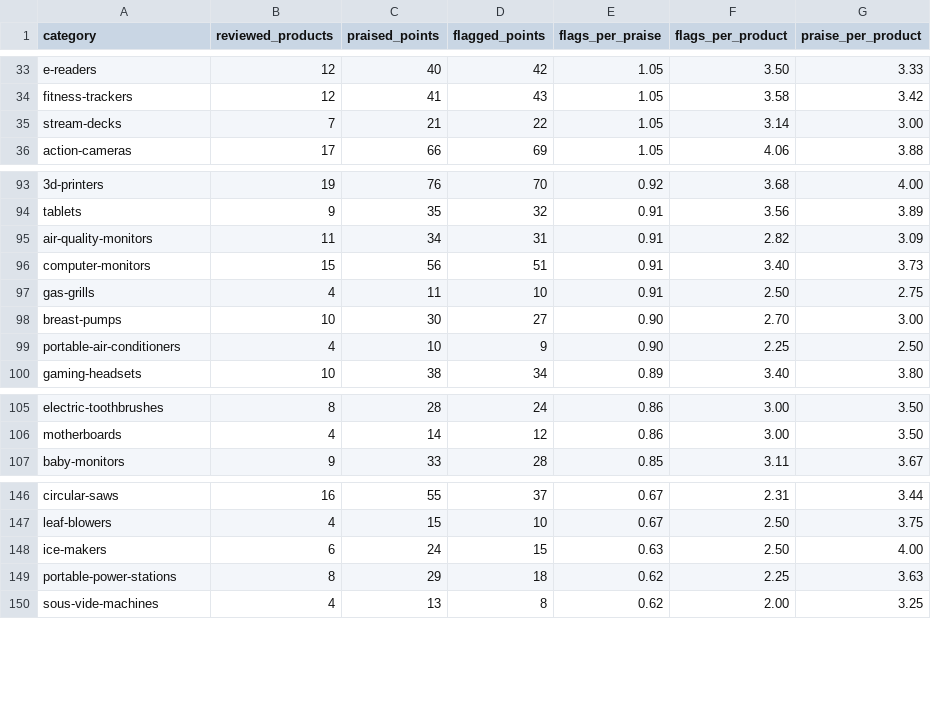
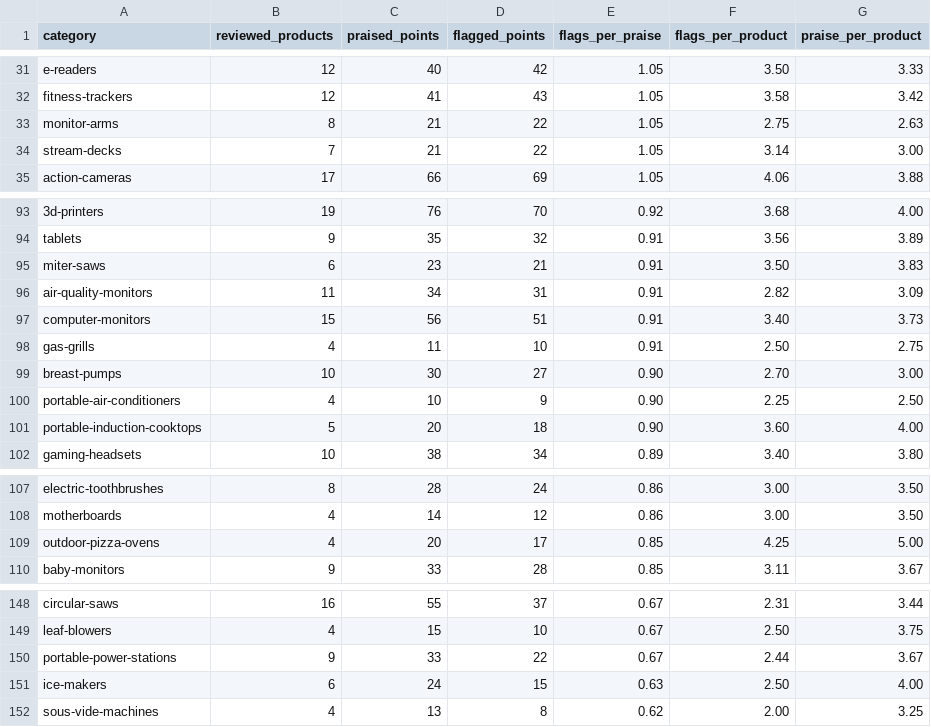
Before and after one commit to AlexandDunk/frontdesk-data, a CSV file: hype-gap.csv, drawn as a sheet; only a part is shown, gaps mark what is left out; removed rows and columns are numbered as before the commit, all else as after; the diff covers the shown part only; the diff names each change by its address in the sheet, - before the commit and + after, or states it on an @@ line.

```diff
--- a/hype-gap.csv
+++ b/hype-gap.csv
+row 33: monitor-arms | 8 | 21 | 22 | 1.05 | 2.75 | 2.63
+row 95: miter-saws | 6 | 23 | 21 | 0.91 | 3.50 | 3.83
+row 101: portable-induction-cooktops | 5 | 20 | 18 | 0.90 | 3.60 | 4.00
+row 109: outdoor-pizza-ovens | 4 | 20 | 17 | 0.85 | 4.25 | 5.00
+row 150: portable-power-stations | 9 | 33 | 22 | 0.67 | 2.44 | 3.67
-row 149: portable-power-stations | 8 | 29 | 18 | 0.62 | 2.25 | 3.63
```
Also changed, not shown: 9 added rows, 11 removed rows and 5 edited cells elsewhere in this file.
